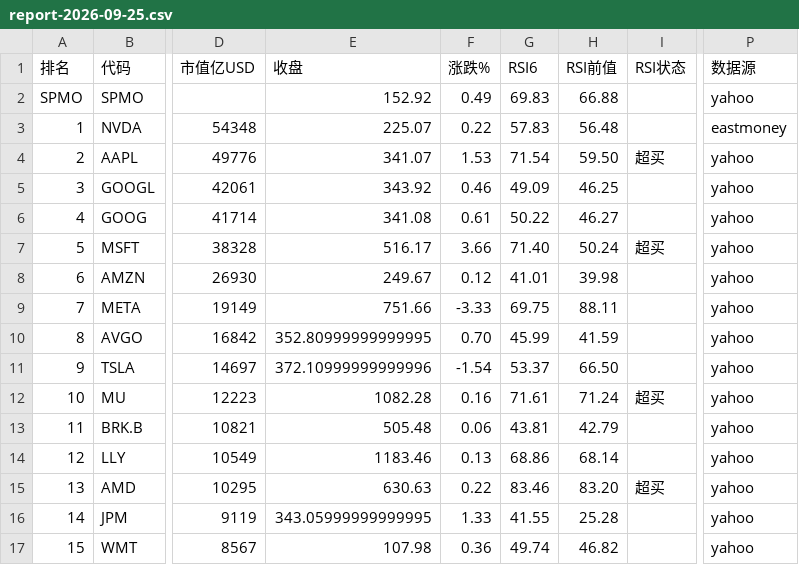
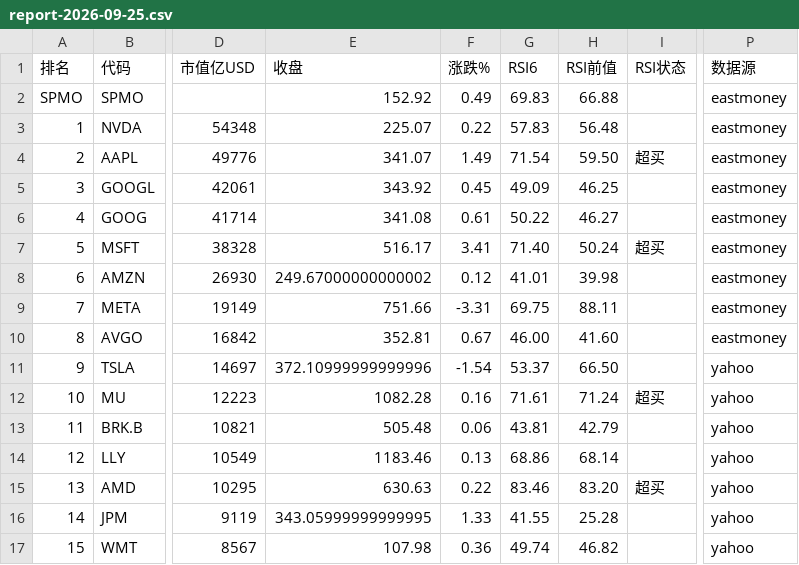
Before and after one commit to 5777-wq/us-stock-monitor, a CSV file: out/report-2026-09-25.csv, drawn as a sheet; only a part is shown, gaps mark what is left out; the diff names each change by its address in the sheet, - before the commit and + after, or states it on an @@ line.

```diff
--- a/out/report-2026-09-25.csv
+++ b/out/report-2026-09-25.csv
-P2 (数据源): yahoo
+P2 (数据源): eastmoney
-F4 (涨跌%): 1.53
+F4 (涨跌%): 1.49
-P4:P10 (数据源): yahoo
+P4:P10 (数据源): eastmoney
-F5 (涨跌%): 0.46
+F5 (涨跌%): 0.45
-F7 (涨跌%): 3.66
+F7 (涨跌%): 3.41
-E8 (收盘): 249.67
+E8 (收盘): 249.67000000000002
-F9 (涨跌%): -3.33
+F9 (涨跌%): -3.31
-E10 (收盘): 352.80999999999995
+E10 (收盘): 352.81
-F10 (涨跌%): 0.70
+F10 (涨跌%): 0.67
-G10 (RSI6): 45.99
+G10 (RSI6): 46.00
-H10 (RSI前值): 41.59
+H10 (RSI前值): 41.60
```
Also changed, not shown: 2 other files.
